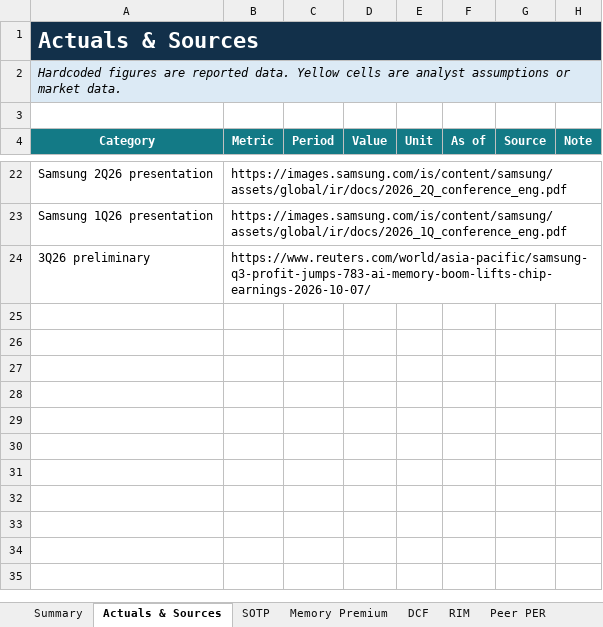
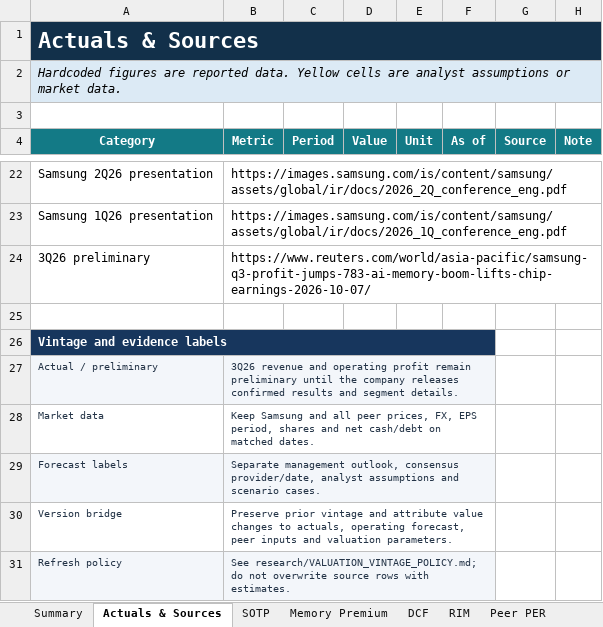
Before and after one commit to tobynn/samsung-electronics-equity-research, an Excel workbook: model/Samsung_Electronics_equity_research.xlsx, sheet Actuals & Sources, drawn as a sheet; only a part is shown, gaps mark what is left out; values as stored, in another font and other column widths than the file's, no borders; the diff names each change by its address in the sheet, - before the commit and + after, or states it on an @@ line.

Commit message:
Add peer and valuation evidence controls to workbook

```diff
--- a/model/Samsung_Electronics_equity_research.xlsx (sheet Actuals & Sources)
+++ b/model/Samsung_Electronics_equity_research.xlsx (sheet Actuals & Sources)
+row 25: (empty)
+row 26: Vintage and evidence labels
+row 27: Actual / preliminary | 3Q26 revenue and operating profit remain preliminary until the company releases confirmed results and segment details.
+row 28: Market data | Keep Samsung and all peer prices, FX, EPS period, shares and net cash/debt on matched dates.
+row 29: Forecast labels | Separate management outlook, consensus provider/date, analyst assumptions and scenario cases.
+row 30: Version bridge | Preserve prior vintage and attribute value changes to actuals, operating forecast, peer inputs and valuation parameters.
+row 31: Refresh policy | See research/VALUATION_VINTAGE_POLICY.md; do not overwrite source rows with estimates.
```
Also changed, not shown: sheet Memory Premium, sheet Peer PER, 1 other file.
